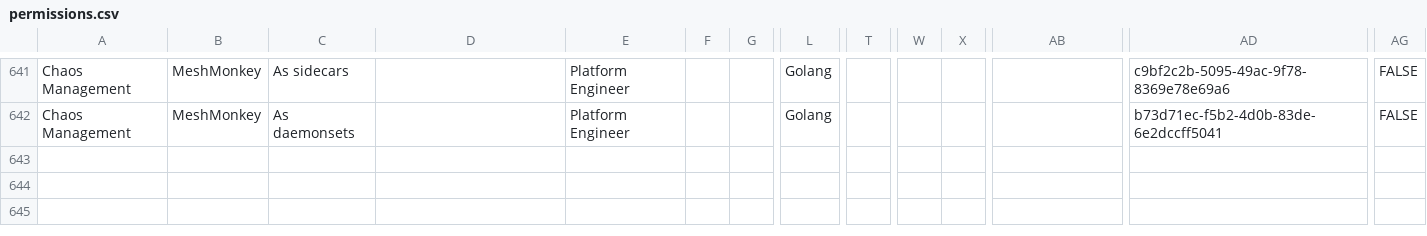
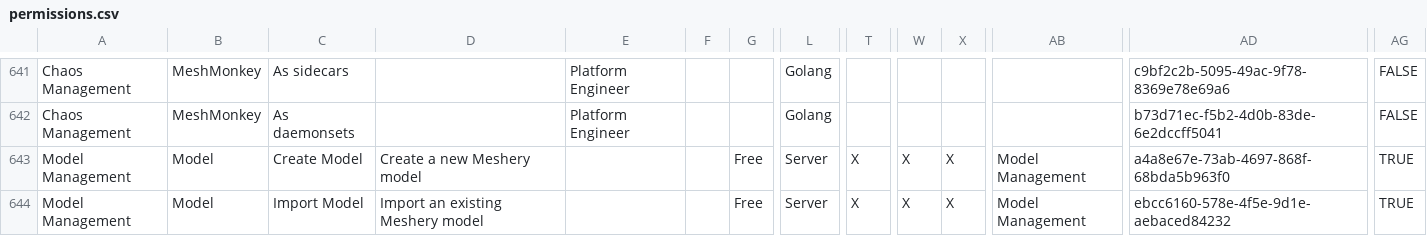
Before and after one commit to meshery/schemas, a CSV file: build/permissions.csv, drawn as a sheet; only a part is shown, gaps mark what is left out; rows hold the shown columns only; the diff names each change by its address in the sheet, - before the commit and + after, or states it on an @@ line.

Commit message:
added create model and import model keys
create model and import models  keys required for pr #18985

Signed-off-by: VIRAT KUMAR <viratkumar827921@gmail.com>

```diff
--- a/build/permissions.csv
+++ b/build/permissions.csv
+row 643: Model Management | Model | Create Model | Create a new Meshery model |  |  | Free | Server | X | X | X | Model Management | a4a8e67e-73ab-4697-868f-68bda5b963f0 | TRUE
+row 644: Model Management | Model | Import Model | Import an existing Meshery model |  |  | Free | Server | X | X | X | Model Management | ebcc6160-578e-4f5e-9d1e-aebaced84232 | TRUE
```
